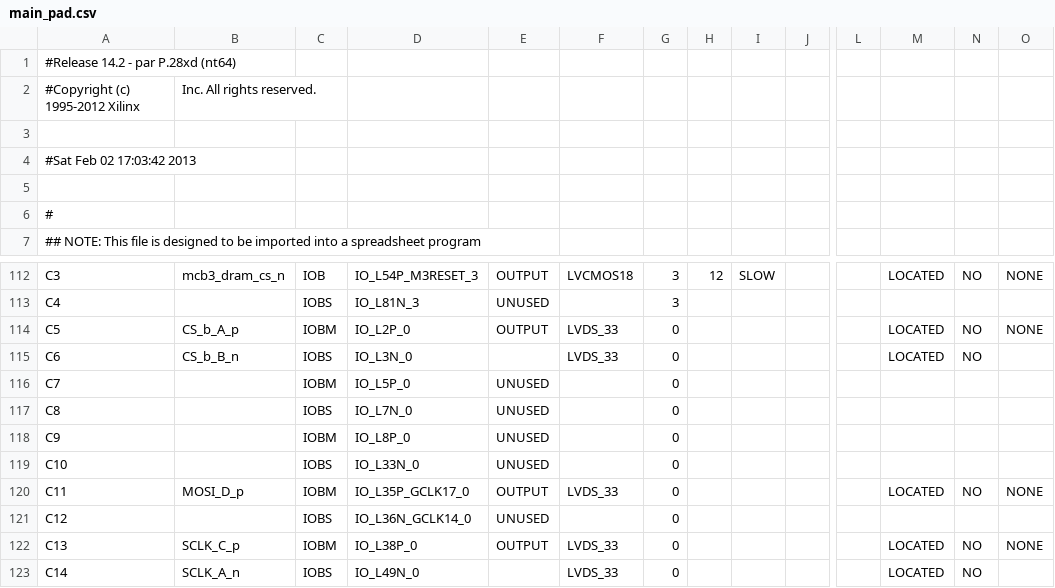
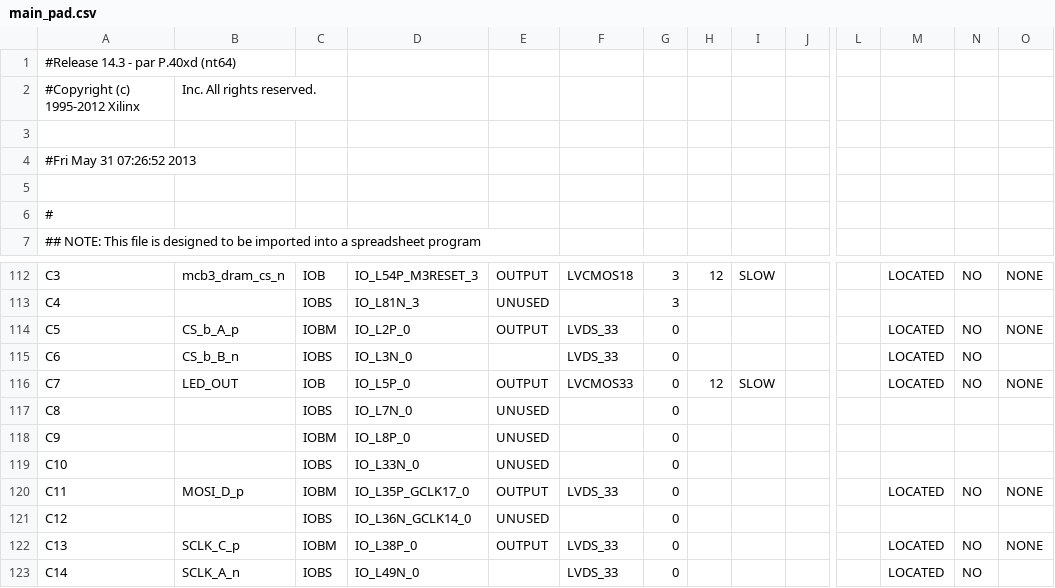
Before and after one commit to open-ephys/rhythm, a CSV file: main_pad.csv, drawn as a sheet; only a part is shown, gaps mark what is left out; the diff names each change by its address in the sheet, - before the commit and + after, or states it on an @@ line.

```diff
--- a/main_pad.csv
+++ b/main_pad.csv
-A1: #Release 14.2 - par P.28xd (nt64)
+A1: #Release 14.3 - par P.40xd (nt64)
-A4: #Sat Feb 02 17:03:42 2013
+A4: #Fri May 31 07:26:52 2013
-B116: (empty)
+B116: LED_OUT
-C116: IOBM
+C116: IOB
-E116: UNUSED
+E116: OUTPUT
-F116: (empty)
+F116: LVCMOS33
-H116: (empty)
+H116: 12
-I116: (empty)
+I116: SLOW
-M116: (empty)
+M116: LOCATED
-N116: (empty)
+N116: NO
-O116: (empty)
+O116: NONE
```
Also changed, not shown: 59 other files.
